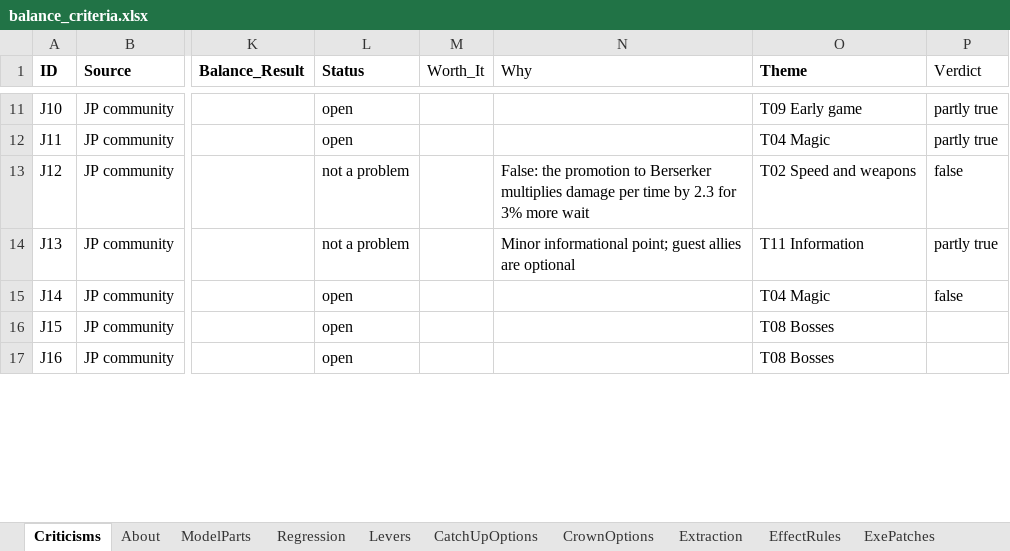
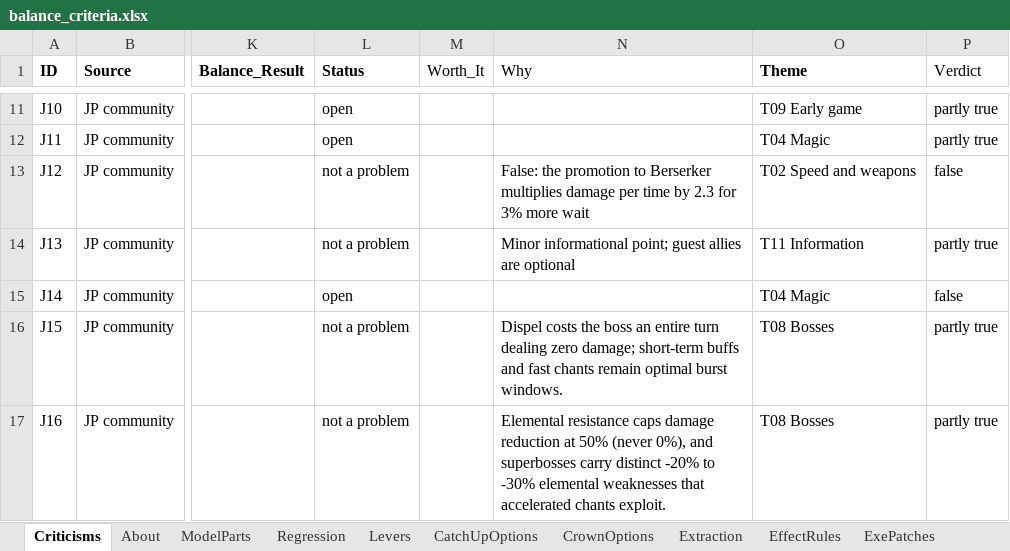
Before and after one commit to Asaad-E/DungeonTravelers_2_2_qol_balance_mod, an Excel workbook: mod_project/data_tables/balance_criteria.xlsx, sheet Criticisms, drawn as a sheet; only a part is shown, gaps mark what is left out; values as stored, in another font and other column widths than the file's, no borders; the diff covers the shown part only; the diff names each change by its address in the sheet, - before the commit and + after, or states it on an @@ line.

```diff
--- a/mod_project/data_tables/balance_criteria.xlsx (sheet Criticisms)
+++ b/mod_project/data_tables/balance_criteria.xlsx (sheet Criticisms)
-L16:L17 (Status): open
+L16:L17 (Status): not a problem
-N16 (Why): (empty)
+N16 (Why): Dispel costs the boss an entire turn dealing zero damage; short-term buffs and fast chants remain optimal burst windows.
-P16:P17 (Verdict): (empty)
+P16:P17 (Verdict): partly true
-N17 (Why): (empty)
+N17 (Why): Elemental resistance caps damage reduction at 50% (never 0%), and superbosses carry distinct -20% to -30% elemental weaknesses that accelerated chants exploit.
```
Also changed, not shown: 18 edited cells elsewhere in this sheet, mod_project/data_tables/balance_changes.xlsx, 2 other files.
